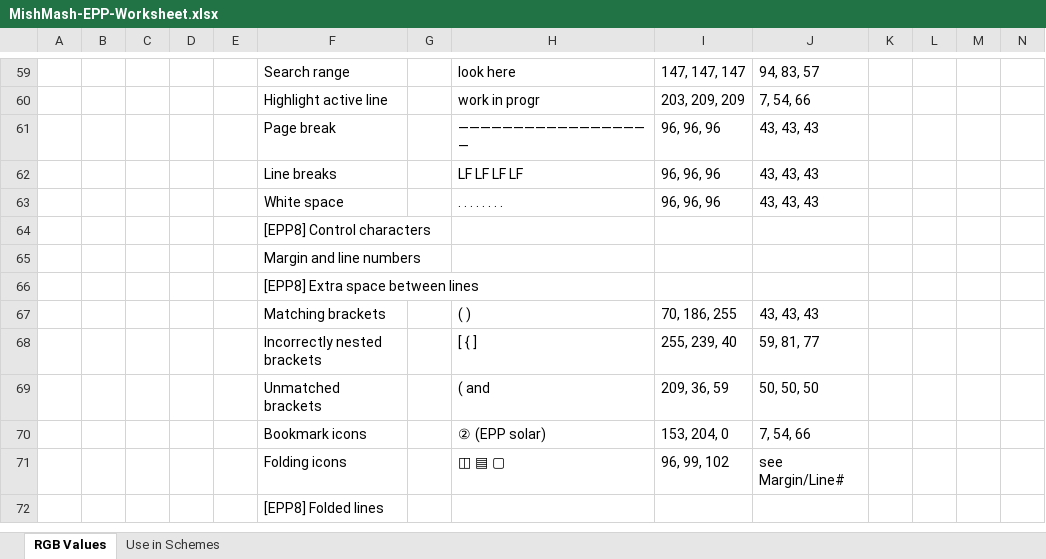
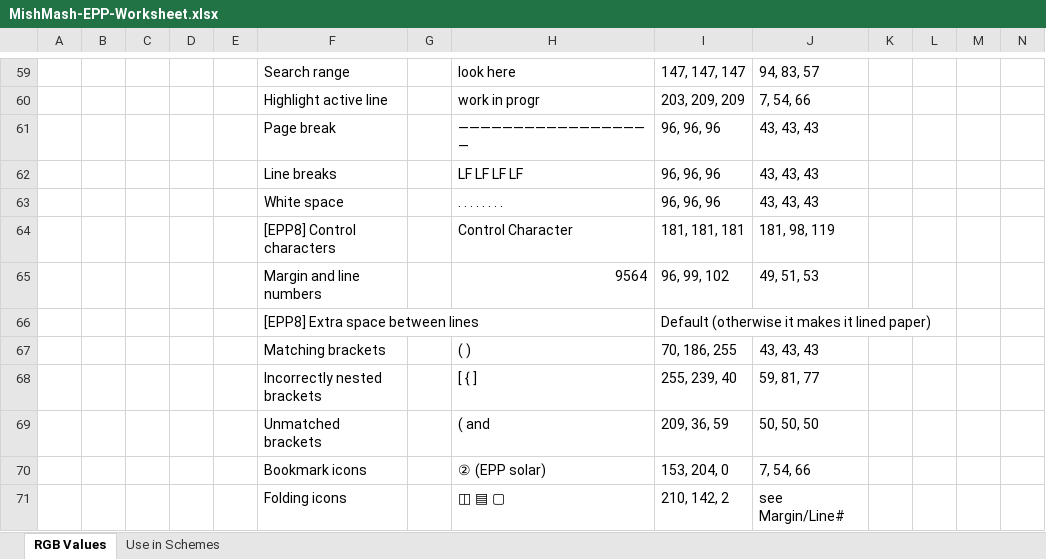
Before and after one commit to boolbag/EditPad-Goodies, an Excel workbook: Making Text Pretty - Syntax Coloring and Color Palettes/Color Palettes/MishMash-EPP-Worksheet.xlsx, sheet RGB Values, drawn as a sheet; only a part is shown, gaps mark what is left out; values as stored, in another font and other column widths than the file's, no cell formats; charts and pictures not drawn; removed rows and columns are numbered as before the commit, all else as after; the diff covers the shown part only; the diff names each change by its address in the sheet, - before the commit and + after, or states it on an @@ line.

Commit message:
Complete MishMash for EPP8, edit Schemes

```diff
--- a/Making Text Pretty - Syntax Coloring and Color Palettes/Color Palettes/MishMash-EPP-Worksheet.xlsx (sheet RGB Values)
+++ b/Making Text Pretty - Syntax Coloring and Color Palettes/Color Palettes/MishMash-EPP-Worksheet.xlsx (sheet RGB Values)
-row 64:  |  |  |  |  | [EPP8] Control characters
-row 65:  |  |  |  |  | Margin and line numbers
-row 66:  |  |  |  |  | [EPP8] Extra space between lines
+row 64:  |  |  |  |  | [EPP8] Control characters |  | Control Character | 181, 181, 181 | 181, 98, 119
+row 65:  |  |  |  |  | Margin and line numbers |  | 9564 | 96, 99, 102 | 49, 51, 53
+row 66:  |  |  |  |  | [EPP8] Extra space between lines |  |  | Default (otherwise it makes it lined paper)
-I71: 96, 99, 102
+I71: 210, 142, 2
-row 72:  |  |  |  |  | [EPP8] Folded lines
```
Also changed, not shown: 3 added rows, 2 removed rows and 41 edited cells elsewhere in this sheet, cell formats, charts or pictures, 6 other files.
